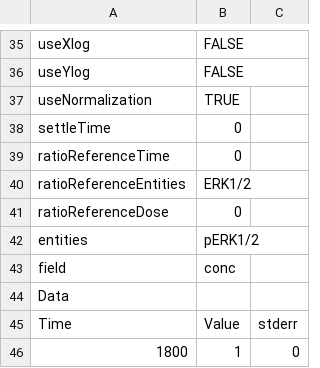
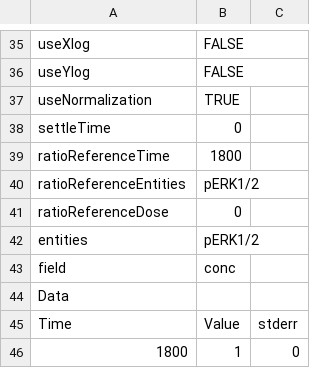
Before and after one commit to BhallaLab/FindSim, a TSV file: Curated/FindSim-Ji2010_fig1C_ERK_acute.tsv, drawn as a sheet; only a part is shown, gaps mark what is left out.

```diff
--- a/Curated/FindSim-Ji2010_fig1C_ERK_acute.tsv
+++ b/Curated/FindSim-Ji2010_fig1C_ERK_acute.tsv
@@ -38,4 +38,4 @@ useNormalization	TRUE
 settleTime	0	
-ratioReferenceTime	0	
-ratioReferenceEntities	ERK1/2	
+ratioReferenceTime	1800	
+ratioReferenceEntities	pERK1/2	
 ratioReferenceDose	0	
```
Also changed, not shown: 4 other files.
